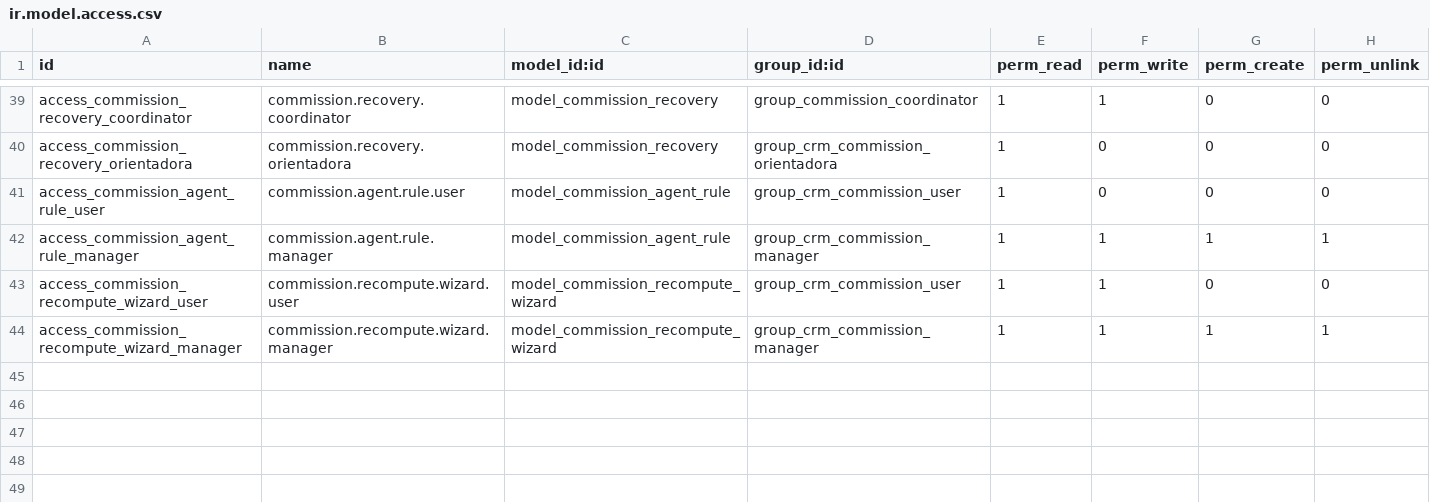
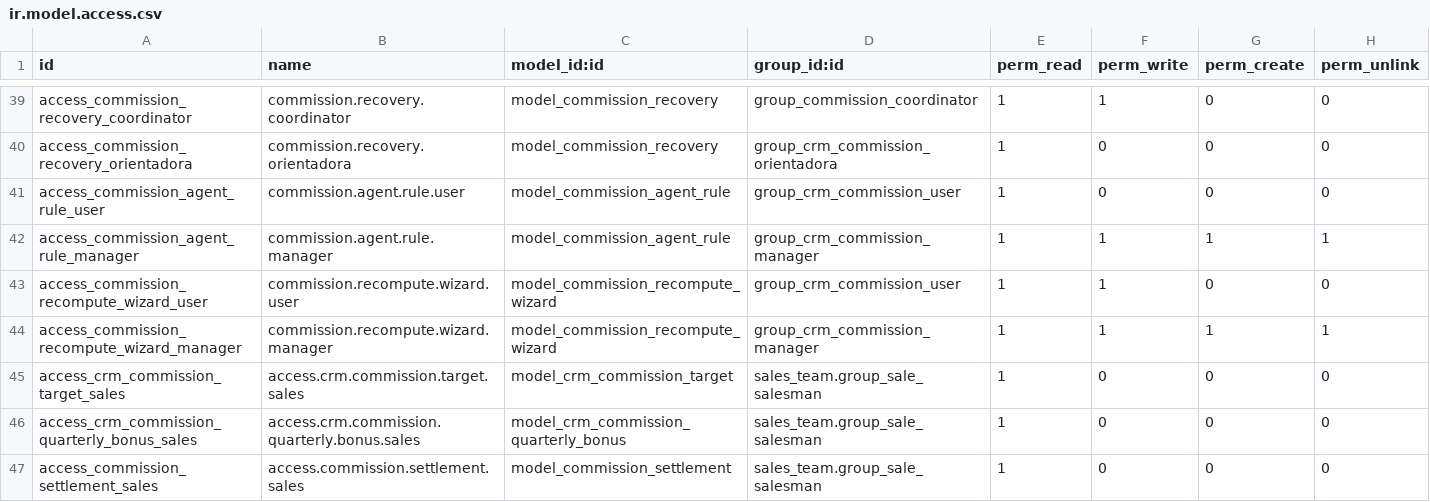
Before and after one commit to MadooIT-Solutions/crm-iomr, a CSV file: crm_commissions/security/ir.model.access.csv, drawn as a sheet; only a part is shown, gaps mark what is left out.

```diff
--- a/crm_commissions/security/ir.model.access.csv
+++ b/crm_commissions/security/ir.model.access.csv
@@ -44 +44,4 @@ access_commission_recompute_wizard_user,commission.recompute.wizard.user,model_c
 access_commission_recompute_wizard_manager,commission.recompute.wizard.manager,model_commission_recompute_wizard,group_crm_commission_manager,1,1,1,1
+access_crm_commission_target_sales,access.crm.commission.target.sales,model_crm_commission_target,sales_team.group_sale_salesman,1,0,0,0
+access_crm_commission_quarterly_bonus_sales,access.crm.commission.quarterly.bonus.sales,model_crm_commission_quarterly_bonus,sales_team.group_sale_salesman,1,0,0,0
+access_commission_settlement_sales,access.commission.settlement.sales,model_commission_settlement,sales_team.group_sale_salesman,1,0,0,0
```
Also changed, not shown: 5 other files.
